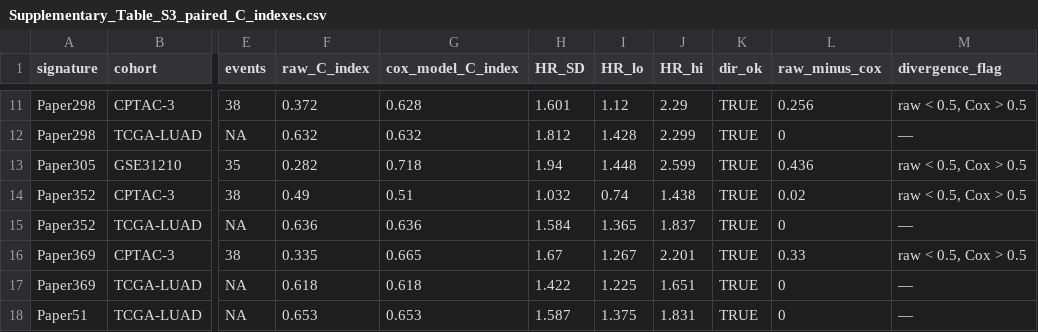
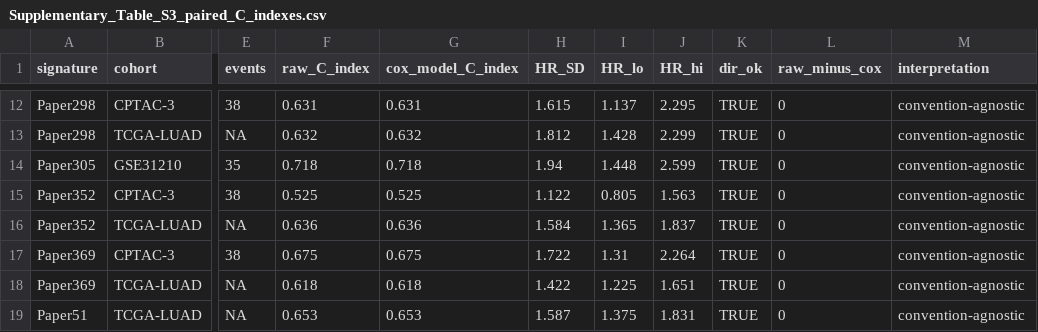
Before and after one commit to msks2016/LUAD_signature_benchmark, a CSV file: results/tables/Supplementary_Table_S3_paired_C_indexes.csv, drawn as a sheet; only a part is shown, gaps mark what is left out; addresses are those after the commit; the diff covers the shown part only; the diff names each change by its address in the sheet, - before the commit and + after, or states it on an @@ line.

```diff
--- a/results/tables/Supplementary_Table_S3_paired_C_indexes.csv
+++ b/results/tables/Supplementary_Table_S3_paired_C_indexes.csv
-M1: divergence_flag
+M1: interpretation
-F12 (raw_C_index): 0.372
+F12 (raw_C_index): 0.631
-G12 (cox_model_C_index): 0.628
+G12 (cox_model_C_index): 0.631
-H12 (HR_SD): 1.601
+H12 (HR_SD): 1.615
-I12 (HR_lo): 1.12
+I12 (HR_lo): 1.137
-J12 (HR_hi): 2.29
+J12 (HR_hi): 2.295
-L12 (raw_minus_cox): 0.256
+L12 (raw_minus_cox): 0
-M12 (interpretation): raw < 0.5, Cox > 0.5
+M12 (interpretation): convention-agnostic
-M13 (interpretation): —
+M13 (interpretation): convention-agnostic
-F14 (raw_C_index): 0.282
+F14 (raw_C_index): 0.718
-L14 (raw_minus_cox): 0.436
+L14 (raw_minus_cox): 0
-M14:M15 (interpretation): raw < 0.5, Cox > 0.5
+M14:M15 (interpretation): convention-agnostic
-F15 (raw_C_index): 0.49
+F15 (raw_C_index): 0.525
-G15 (cox_model_C_index): 0.51
+G15 (cox_model_C_index): 0.525
-H15 (HR_SD): 1.032
+H15 (HR_SD): 1.122
-I15 (HR_lo): 0.74
+I15 (HR_lo): 0.805
-J15 (HR_hi): 1.438
+J15 (HR_hi): 1.563
-L15 (raw_minus_cox): 0.02
+L15 (raw_minus_cox): 0
-M16 (interpretation): —
+M16 (interpretation): convention-agnostic
-F17 (raw_C_index): 0.335
+F17 (raw_C_index): 0.675
-G17 (cox_model_C_index): 0.665
+G17 (cox_model_C_index): 0.675
-H17 (HR_SD): 1.67
+H17 (HR_SD): 1.722
-I17 (HR_lo): 1.267
+I17 (HR_lo): 1.31
-J17 (HR_hi): 2.201
+J17 (HR_hi): 2.264
-L17 (raw_minus_cox): 0.33
+L17 (raw_minus_cox): 0
-M17 (interpretation): raw < 0.5, Cox > 0.5
+M17 (interpretation): convention-agnostic
-M18:M19 (interpretation): —
+M18:M19 (interpretation): convention-agnostic
```
Also changed, not shown: 1 added row and 61 edited cells elsewhere in this file, results/tables/CPTAC3_H2_added_value.csv, results/tables/Table3_transportability.csv, 25 other files.
